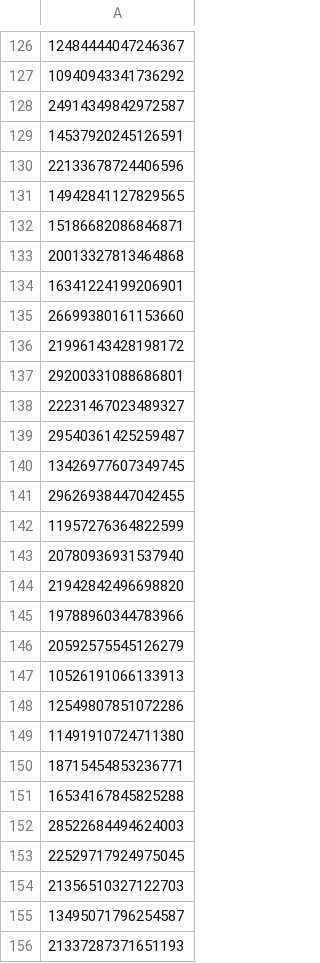
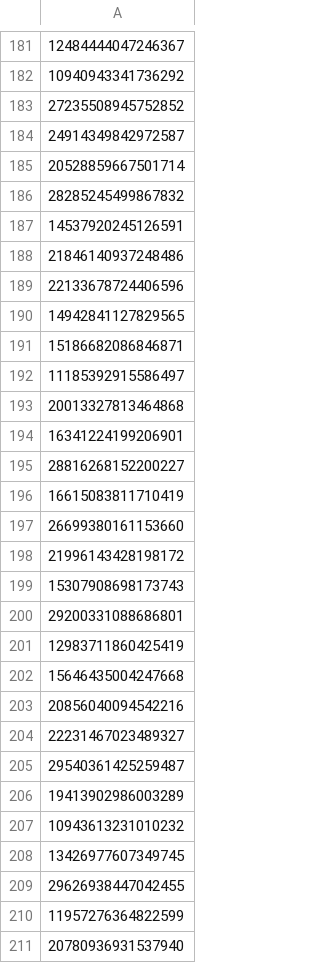
Before and after one commit to stear-alec/anti-diabetics-study-with-EHR, a CSV file: data tables/COPD_diab_pop.csv (was data tables/COPD_covariate.csv), drawn as a sheet; only a part is shown, gaps mark what is left out; the shorter side is filled out with more unchanged rows; the diff covers the shown part only.

```diff
--- a/data tables/COPD_covariate.csv
+++ b/data tables/COPD_diab_pop.csv
@@ -127,4 +182,8 @@
 "10940943341736292"
+"27235508945752852"
 "24914349842972587"
+"20528859667501714"
+"28285245499867832"
 "14537920245126591"
+"21846140937248486"
 "22133678724406596"
@@ -132,9 +191,18 @@
 "15186682086846871"
+"11185392915586497"
 "20013327813464868"
 "16341224199206901"
+"28816268152200227"
+"16615083811710419"
 "26699380161153660"
 "21996143428198172"
+"15307908698173743"
 "29200331088686801"
+"12983711860425419"
+"15646435004247668"
+"20856040094542216"
 "22231467023489327"
 "29540361425259487"
+"19413902986003289"
+"10943613231010232"
 "13426977607349745"
```
Also changed, not shown: 134 added rows, 2 removed rows and 1 edited cell elsewhere in this file, data tables/fracture_diab_pop.csv, 14 other files.
